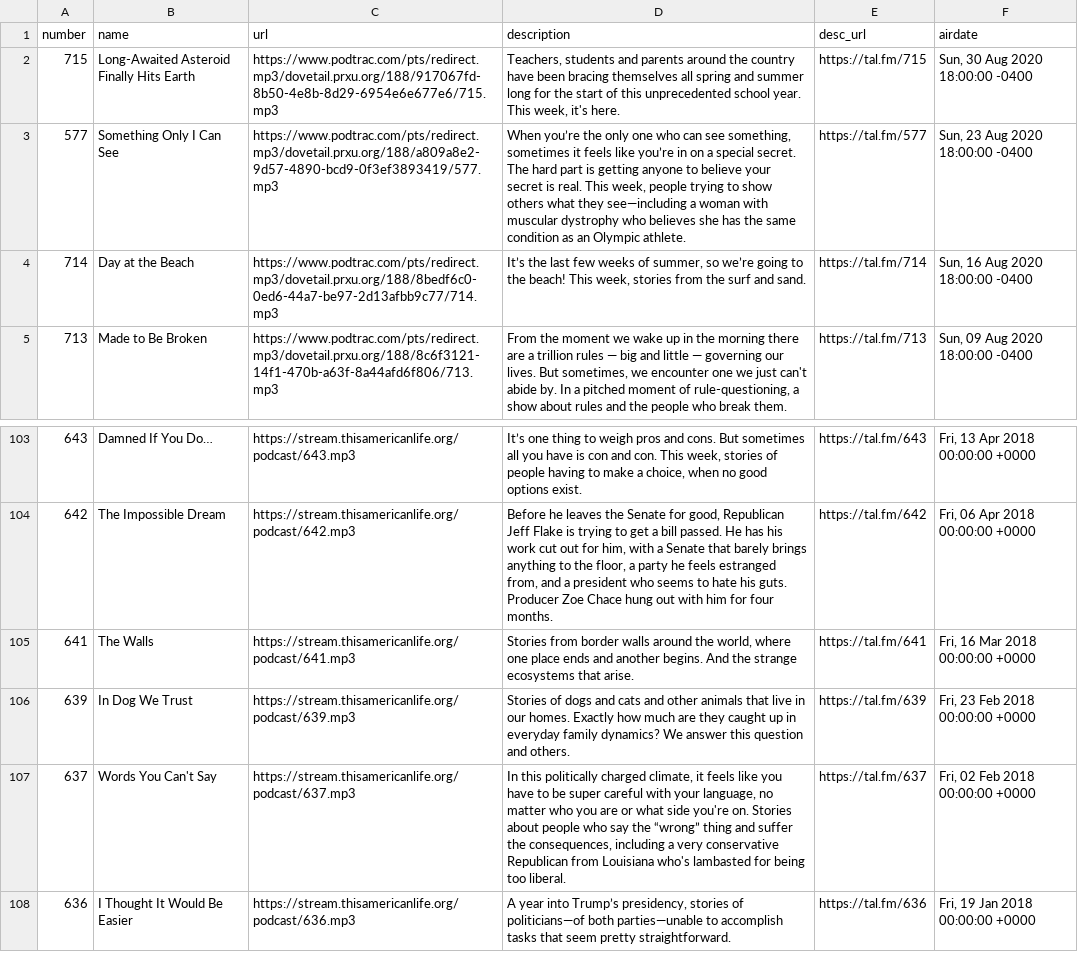
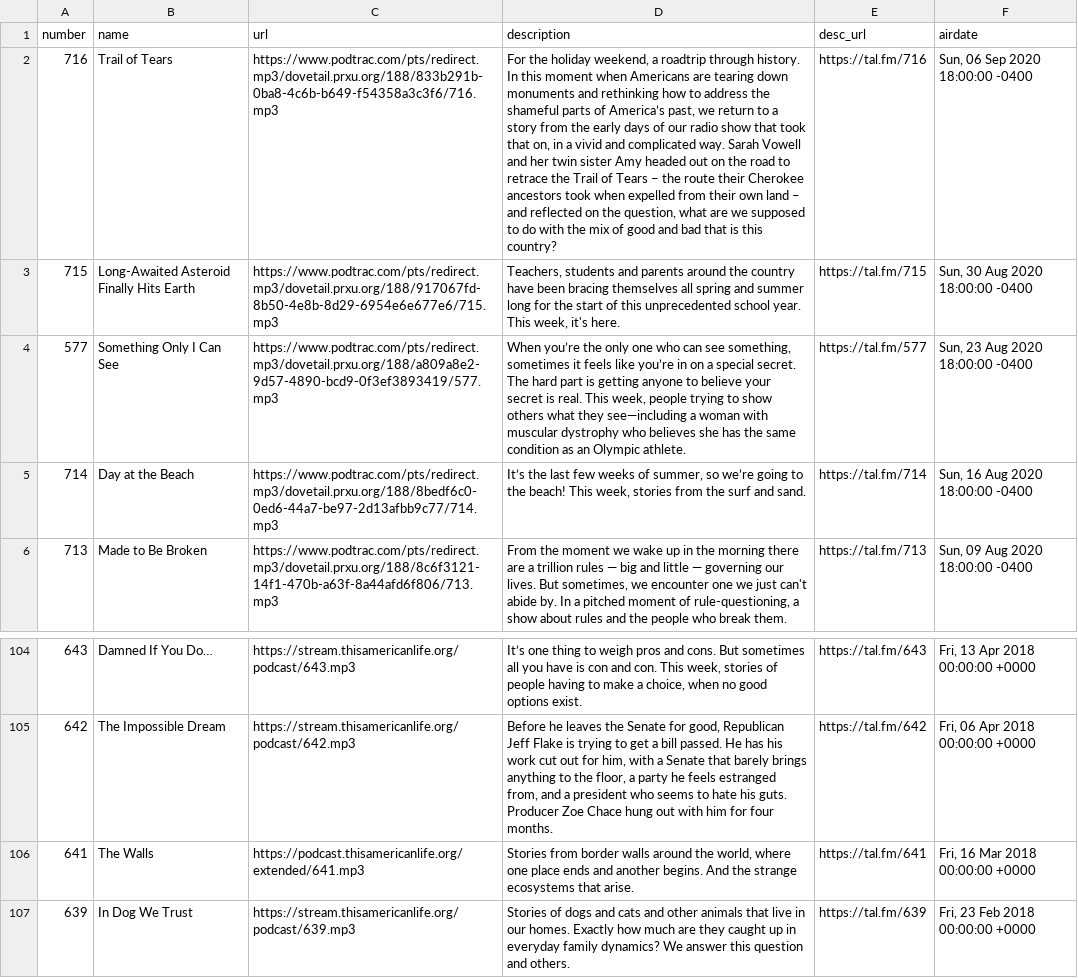
Before and after one commit to dcadata/this-american-life-archive, a CSV file: TALArchive.csv, drawn as a sheet; only a part is shown, gaps mark what is left out; the shorter side is filled out with more unchanged rows; addresses are those after the commit; the diff covers the shown part only; the diff names each change by its address in the sheet, - before the commit and + after, or states it on an @@ line.

```diff
--- a/TALArchive.csv
+++ b/TALArchive.csv
+row 2: 716 | Trail of Tears | https://www.podtrac.com/pts/redirect.mp3/dovetail.prxu.org/188/833b291b-0ba8-4c6b-b649-f54358a3c3f6/716.mp3 | For the holiday weekend, a roadtrip through history. In this moment when Americans are tearing down monuments and rethinking how to address the shameful parts of America’s past, we return to a story from the early days of our radio show that took that on, in a vivid and complicated way. Sarah Vowell and her twin sister Amy headed out on the road to retrace the Trail of Tears – the route their Cherokee ancestors took when expelled from their own land – and reflected on the question, what are we supposed to do with the mix of good and bad that is this country? | https://tal.fm/716 | Sun, 06 Sep 2020 18:00:00 -0400
-C106 (url): https://stream.thisamericanlife.org/podcast/641.mp3
+C106 (url): https://podcast.thisamericanlife.org/extended/641.mp3
```
Also changed, not shown: 37 edited cells elsewhere in this file, TALArchive_master.csv, ref_eps_with_multiple_urls.csv, 2 other files.
